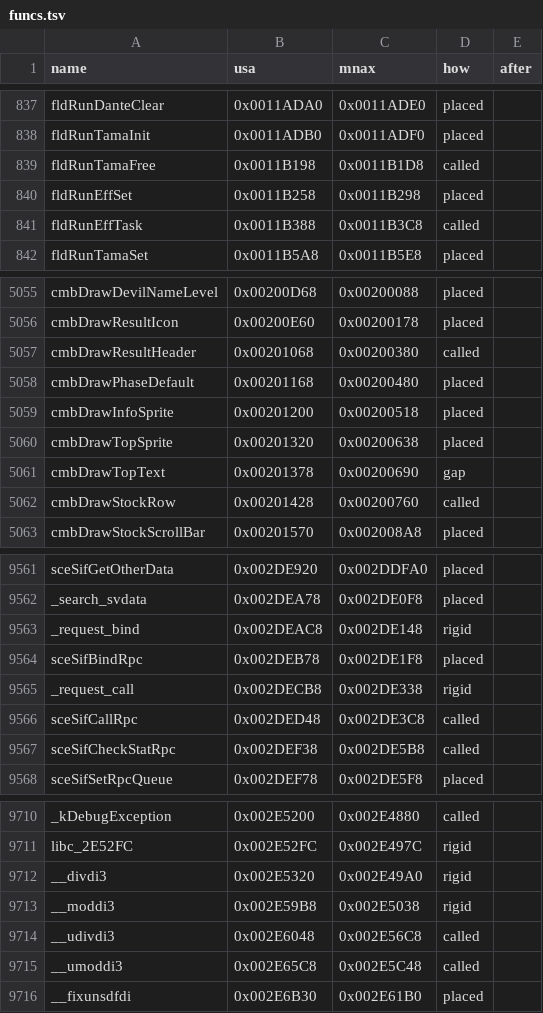
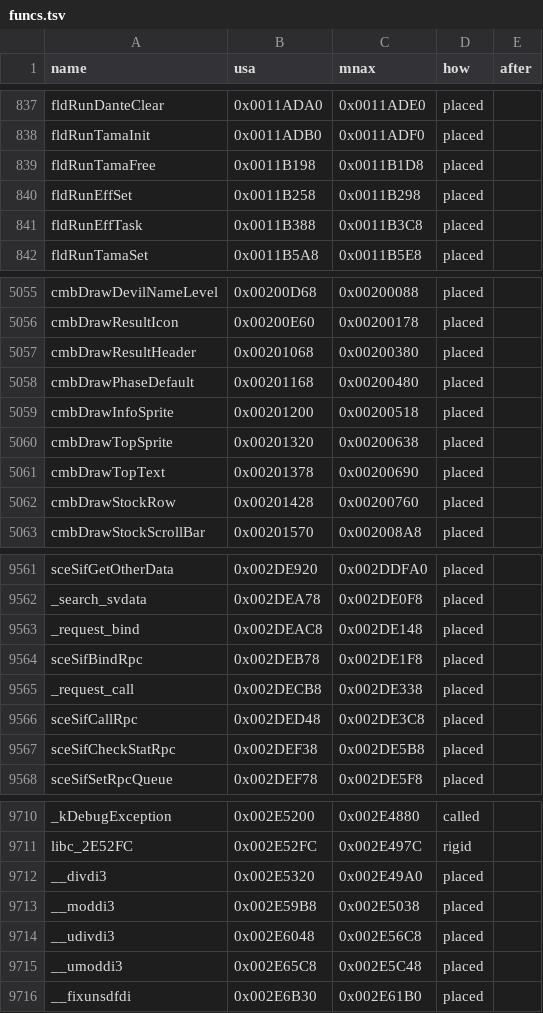
Before and after one commit to sommepo/smt3-decomp, a TSV file: config/mnax/funcs.tsv, drawn as a sheet; only a part is shown, gaps mark what is left out; the diff covers the shown part only.

```diff
--- a/config/mnax/funcs.tsv
+++ b/config/mnax/funcs.tsv
@@ -838,5 +838,5 @@ fldRunDanteClear	0x0011ADA0	0x0011ADE0	placed
 fldRunTamaInit	0x0011ADB0	0x0011ADF0	placed	
-fldRunTamaFree	0x0011B198	0x0011B1D8	called	
+fldRunTamaFree	0x0011B198	0x0011B1D8	placed	
 fldRunEffSet	0x0011B258	0x0011B298	placed	
-fldRunEffTask	0x0011B388	0x0011B3C8	called	
+fldRunEffTask	0x0011B388	0x0011B3C8	placed	
 fldRunTamaSet	0x0011B5A8	0x0011B5E8	placed	
@@ -5056,3 +5056,3 @@ cmbDrawDevilNameLevel	0x00200D68	0x00200088	placed
 cmbDrawResultIcon	0x00200E60	0x00200178	placed	
-cmbDrawResultHeader	0x00201068	0x00200380	called	
+cmbDrawResultHeader	0x00201068	0x00200380	placed	
 cmbDrawPhaseDefault	0x00201168	0x00200480	placed	
@@ -5060,4 +5060,4 @@ cmbDrawInfoSprite	0x00201200	0x00200518	placed
 cmbDrawTopSprite	0x00201320	0x00200638	placed	
-cmbDrawTopText	0x00201378	0x00200690	gap	
-cmbDrawStockRow	0x00201428	0x00200760	called	
+cmbDrawTopText	0x00201378	0x00200690	placed	
+cmbDrawStockRow	0x00201428	0x00200760	placed	
 cmbDrawStockScrollBar	0x00201570	0x002008A8	placed	
@@ -9562,7 +9562,7 @@ sceSifGetOtherData	0x002DE920	0x002DDFA0	placed
 _search_svdata	0x002DEA78	0x002DE0F8	placed	
-_request_bind	0x002DEAC8	0x002DE148	rigid	
+_request_bind	0x002DEAC8	0x002DE148	placed	
 sceSifBindRpc	0x002DEB78	0x002DE1F8	placed	
-_request_call	0x002DECB8	0x002DE338	rigid	
-sceSifCallRpc	0x002DED48	0x002DE3C8	called	
-sceSifCheckStatRpc	0x002DEF38	0x002DE5B8	called	
+_request_call	0x002DECB8	0x002DE338	placed	
+sceSifCallRpc	0x002DED48	0x002DE3C8	placed	
+sceSifCheckStatRpc	0x002DEF38	0x002DE5B8	placed	
 sceSifSetRpcQueue	0x002DEF78	0x002DE5F8	placed	
@@ -9711,6 +9711,6 @@ _kDebugException	0x002E5200	0x002E4880	called
 libc_2E52FC	0x002E52FC	0x002E497C	rigid	
-__divdi3	0x002E5320	0x002E49A0	rigid	
-__moddi3	0x002E59B8	0x002E5038	rigid	
-__udivdi3	0x002E6048	0x002E56C8	called	
-__umoddi3	0x002E65C8	0x002E5C48	called	
+__divdi3	0x002E5320	0x002E49A0	placed	
+__moddi3	0x002E59B8	0x002E5038	placed	
+__udivdi3	0x002E6048	0x002E56C8	placed	
+__umoddi3	0x002E65C8	0x002E5C48	placed	
 __fixunsdfdi	0x002E6B30	0x002E61B0	placed	
```
Also changed, not shown: 65 edited cells elsewhere in this file, config/mnax/anchors.tsv, config/mnax/functions.tsv, 1 other file.
